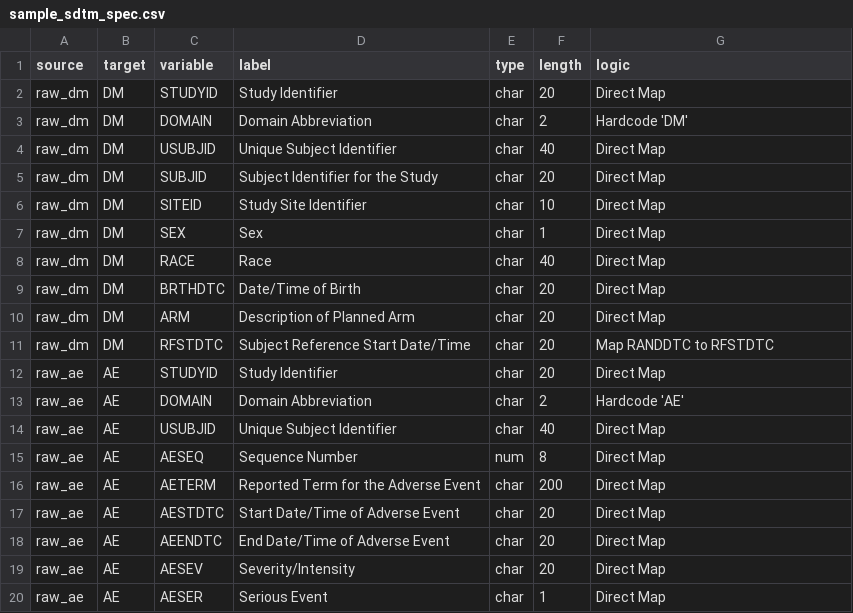
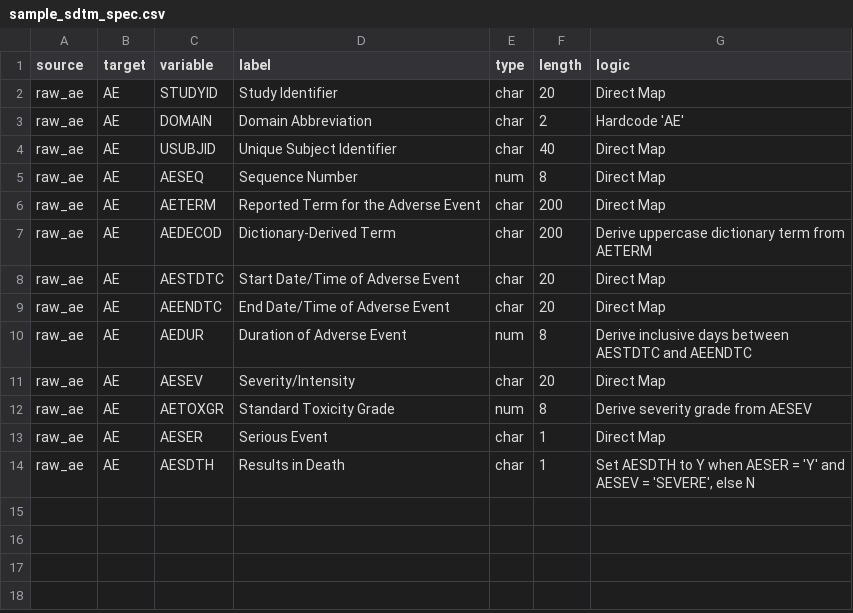
Before and after one commit to vdebbeti/AI_Synthetic_data, a CSV file: data/specs/sample_sdtm_spec.csv, drawn as a sheet.

```diff
--- a/data/specs/sample_sdtm_spec.csv
+++ b/data/specs/sample_sdtm_spec.csv
@@ -1,12 +1,2 @@
 source,target,variable,label,type,length,logic
-raw_dm,DM,STUDYID,Study Identifier,char,20,Direct Map
-raw_dm,DM,DOMAIN,Domain Abbreviation,char,2,Hardcode 'DM'
-raw_dm,DM,USUBJID,Unique Subject Identifier,char,40,Direct Map
-raw_dm,DM,SUBJID,Subject Identifier for the Study,char,20,Direct Map
-raw_dm,DM,SITEID,Study Site Identifier,char,10,Direct Map
-raw_dm,DM,SEX,Sex,char,1,Direct Map
-raw_dm,DM,RACE,Race,char,40,Direct Map
-raw_dm,DM,BRTHDTC,Date/Time of Birth,char,20,Direct Map
-raw_dm,DM,ARM,Description of Planned Arm,char,20,Direct Map
-raw_dm,DM,RFSTDTC,Subject Reference Start Date/Time,char,20,Map RANDDTC to RFSTDTC
 raw_ae,AE,STUDYID,Study Identifier,char,20,Direct Map
@@ -16,5 +6,9 @@ raw_ae,AE,AESEQ,Sequence Number,num,8,Direct Map
 raw_ae,AE,AETERM,Reported Term for the Adverse Event,char,200,Direct Map
+raw_ae,AE,AEDECOD,Dictionary-Derived Term,char,200,Derive uppercase dictionary term from AETERM
 raw_ae,AE,AESTDTC,Start Date/Time of Adverse Event,char,20,Direct Map
 raw_ae,AE,AEENDTC,End Date/Time of Adverse Event,char,20,Direct Map
+raw_ae,AE,AEDUR,Duration of Adverse Event,num,8,Derive inclusive days between AESTDTC and AEENDTC
 raw_ae,AE,AESEV,Severity/Intensity,char,20,Direct Map
+raw_ae,AE,AETOXGR,Standard Toxicity Grade,num,8,Derive severity grade from AESEV
 raw_ae,AE,AESER,Serious Event,char,1,Direct Map
+raw_ae,AE,AESDTH,Results in Death,char,1,"Set AESDTH to Y when AESER = 'Y' and AESEV = 'SEVERE', else N"
```
Also changed, not shown: 7 other files.
